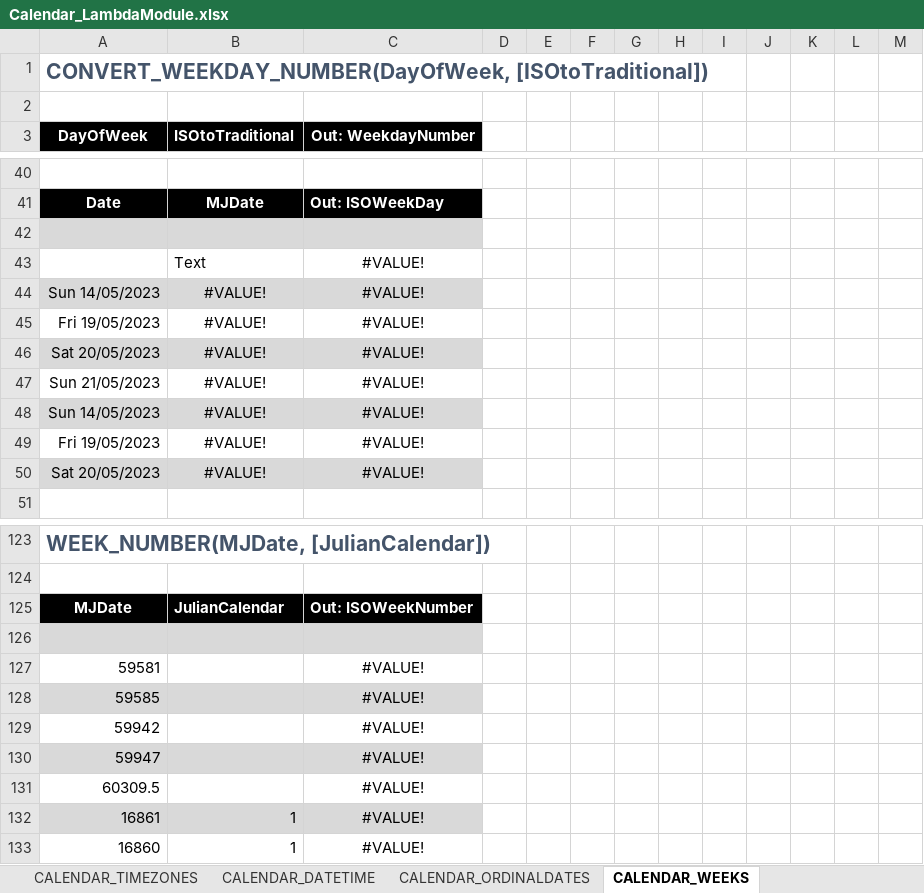
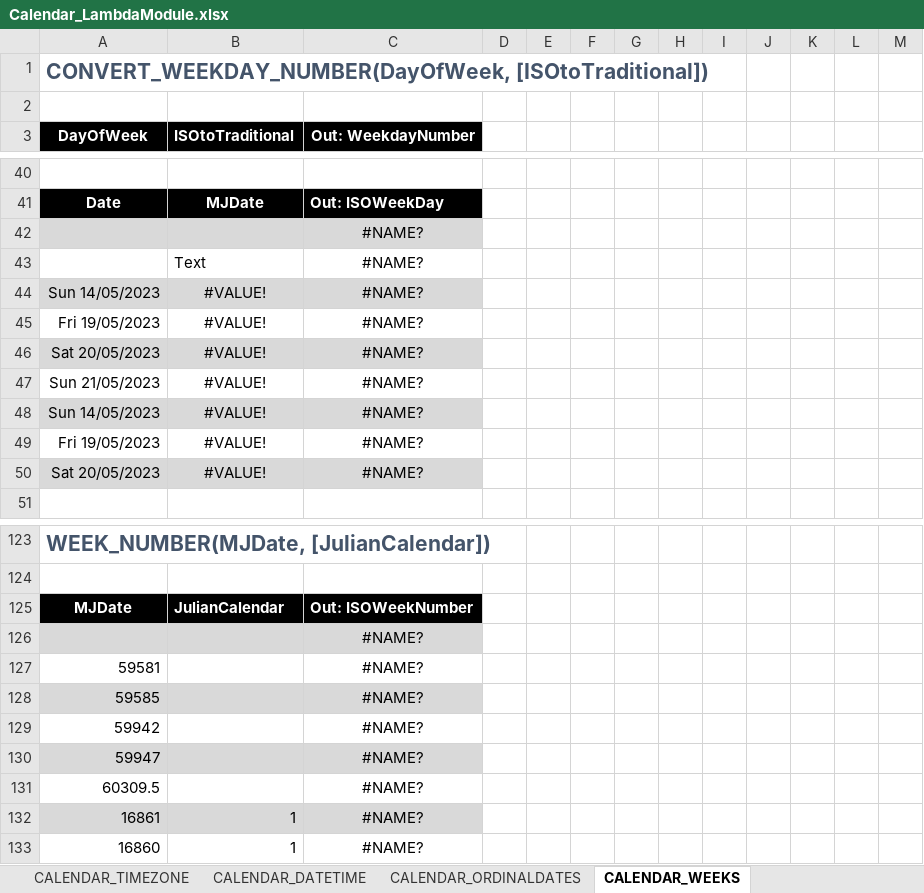
Before and after one commit to the-boobook/Excel-Lambda-Chrono, an Excel workbook: Release/Calendar_LambdaModule.xlsx, sheet CALENDAR_WEEKS, drawn as a sheet; only a part is shown, gaps mark what is left out; values as stored, in another font and other column widths than the file's, no borders; table styles not drawn; the diff covers the shown part only; the diff names each change by its address in the sheet, - before the commit and + after, or states it on an @@ line.

```diff
--- a/Release/Calendar_LambdaModule.xlsx (sheet CALENDAR_WEEKS)
+++ b/Release/Calendar_LambdaModule.xlsx (sheet CALENDAR_WEEKS)
-sheet tab: CALENDAR_TIMEZONES
+sheet tab: CALENDAR_TIMEZONE
-C42 (Out: WeekdayNumber): (empty)
+C42 (Out: WeekdayNumber): #NAME?
-C43:C50 (Out: WeekdayNumber): #VALUE!
+C43:C50 (Out: WeekdayNumber): #NAME?
-C126 (Out: WeekdayNumber): (empty)
+C126 (Out: WeekdayNumber): #NAME?
-C127:C133 (Out: WeekdayNumber): #VALUE!
+C127:C133 (Out: WeekdayNumber): #NAME?
```
Also changed, not shown: 7 added rows, 7 removed rows, 75 edited cells and cell formats elsewhere in this sheet, sheet CALENDAR_DATETIME, sheet CALENDAR_TIMESPAN, sheet CALENDAR_DATE, sheet CALENDAR_CONVERSION, sheet CALENDAR_GENERAL, sheet CALENDAR_QUARTERS, 3 more sheets, other sheet tabs, formulas that keep their value, 2 other files.
